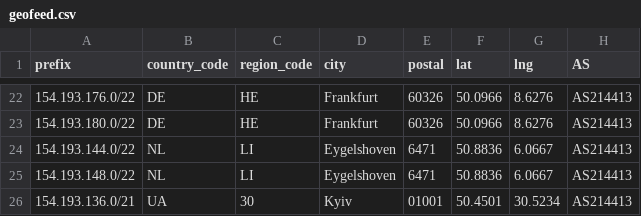
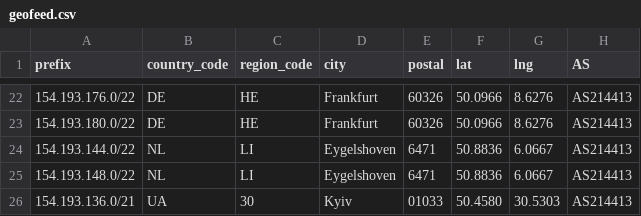
Before and after one commit to SecureLinkNetworks/geofeed, a CSV file: geofeed.csv, drawn as a sheet; only a part is shown, gaps mark what is left out.

Commit message:
Update geofeed.csv

```diff
--- a/geofeed.csv
+++ b/geofeed.csv
@@ -25,2 +25,2 @@ prefix,country_code,region_code,city,postal,lat,lng,AS
 154.193.148.0/22,NL,LI,Eygelshoven,6471,50.8836,6.0667,AS214413
-154.193.136.0/21,UA,30,Kyiv,01001,50.4501,30.5234,AS214413
+154.193.136.0/21,UA,30,Kyiv,01033,50.4580,30.5303,AS214413
```
